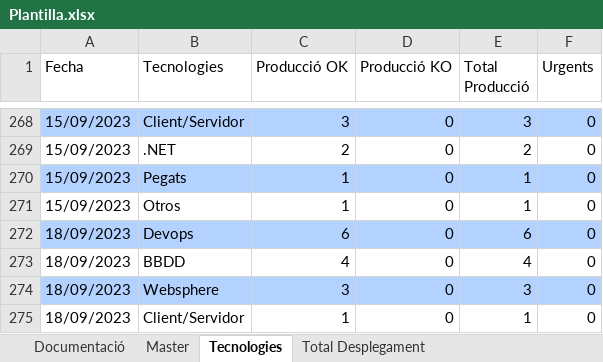
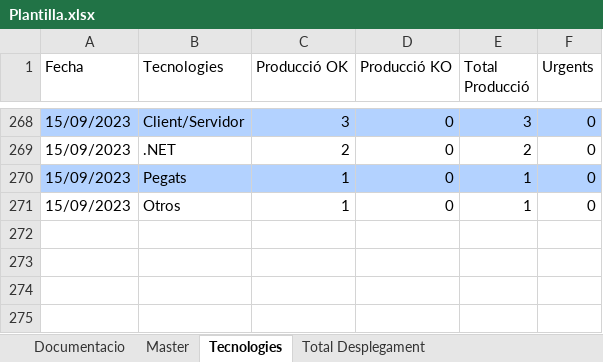
Before and after one commit to lferpaz/graphs, an Excel workbook: docs/Plantilla.xlsx, sheet Tecnologies, drawn as a sheet; only a part is shown, gaps mark what is left out; values as stored, in another font and other column widths than the file's, no borders; table styles not drawn; the diff names each change by its address in the sheet, - before the commit and + after, or states it on an @@ line.

```diff
--- a/docs/Plantilla.xlsx (sheet Tecnologies)
+++ b/docs/Plantilla.xlsx (sheet Tecnologies)
-sheet tab: Documentació
+sheet tab: Documentacio
-row 272: 18/09/2023 | Devops | 6 | 0 | 6 | 0
-row 273: 18/09/2023 | BBDD | 4 | 0 | 4 | 0
-row 274: 18/09/2023 | Websphere | 3 | 0 | 3 | 0
-row 275: 18/09/2023 | Client/Servidor | 1 | 0 | 1 | 0
```
Also changed, not shown: sheet Master, sheet Urgents, sheet DevOps_vs_KO, other sheet tabs, charts or pictures, docs/grafico.xlsx, 2 other files.
